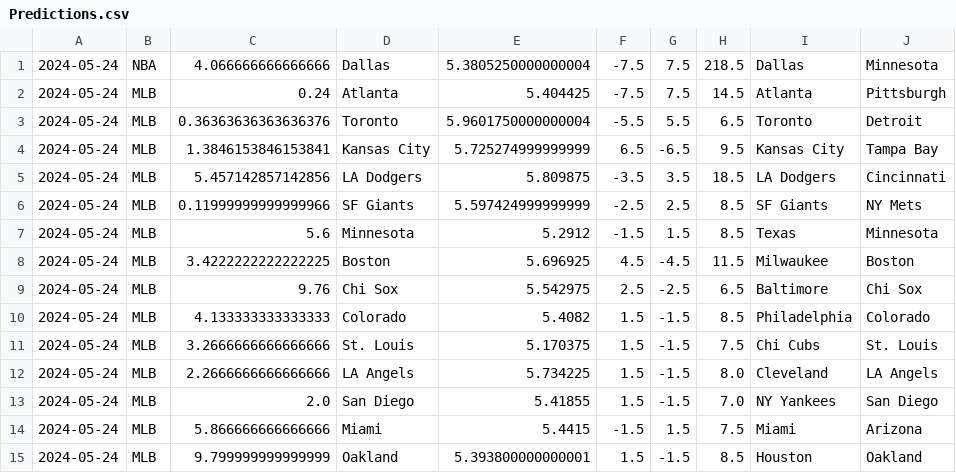
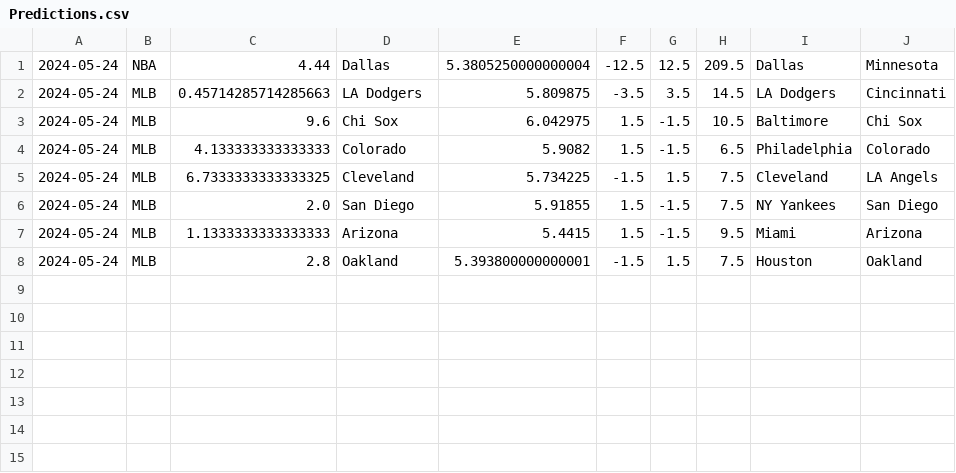
Before and after one commit to cookeda/CapstoneSportsbook, a CSV file: OddsHistory/History/Predictions.csv, drawn as a sheet.

```diff
--- a/OddsHistory/History/Predictions.csv
+++ b/OddsHistory/History/Predictions.csv
@@ -1,15 +1,8 @@
-2024-05-24,NBA,4.066666666666666,Dallas,5.3805250000000004,-7.5,7.5,218.5,Dallas,Minnesota
-2024-05-24,MLB,0.24,Atlanta,5.404425,-7.5,7.5,14.5,Atlanta,Pittsburgh
-2024-05-24,MLB,0.36363636363636376,Toronto,5.9601750000000004,-5.5,5.5,6.5,Toronto,Detroit
-2024-05-24,MLB,1.3846153846153841,Kansas City,5.725274999999999,6.5,-6.5,9.5,Kansas City,Tampa Bay
-2024-05-24,MLB,5.457142857142856,LA Dodgers,5.809875,-3.5,3.5,18.5,LA Dodgers,Cincinnati
-2024-05-24,MLB,0.11999999999999966,SF Giants,5.597424999999999,-2.5,2.5,8.5,SF Giants,NY Mets
-2024-05-24,MLB,5.6,Minnesota,5.2912,-1.5,1.5,8.5,Texas,Minnesota
-2024-05-24,MLB,3.4222222222222225,Boston,5.696925,4.5,-4.5,11.5,Milwaukee,Boston
-2024-05-24,MLB,9.76,Chi Sox,5.542975,2.5,-2.5,6.5,Baltimore,Chi Sox
-2024-05-24,MLB,4.133333333333333,Colorado,5.4082,1.5,-1.5,8.5,Philadelphia,Colorado
-2024-05-24,MLB,3.2666666666666666,St. Louis,5.170375,1.5,-1.5,7.5,Chi Cubs,St. Louis
-2024-05-24,MLB,2.2666666666666666,LA Angels,5.734225,1.5,-1.5,8.0,Cleveland,LA Angels
-2024-05-24,MLB,2.0,San Diego,5.41855,1.5,-1.5,7.0,NY Yankees,San Diego
-2024-05-24,MLB,5.866666666666666,Miami,5.4415,-1.5,1.5,7.5,Miami,Arizona
-2024-05-24,MLB,9.799999999999999,Oakland,5.393800000000001,1.5,-1.5,8.5,Houston,Oakland
+2024-05-24,NBA,4.44,Dallas,5.3805250000000004,-12.5,12.5,209.5,Dallas,Minnesota
+2024-05-24,MLB,0.45714285714285663,LA Dodgers,5.809875,-3.5,3.5,14.5,LA Dodgers,Cincinnati
+2024-05-24,MLB,9.6,Chi Sox,6.042975,1.5,-1.5,10.5,Baltimore,Chi Sox
+2024-05-24,MLB,4.133333333333333,Colorado,5.9082,1.5,-1.5,6.5,Philadelphia,Colorado
+2024-05-24,MLB,6.7333333333333325,Cleveland,5.734225,-1.5,1.5,7.5,Cleveland,LA Angels
+2024-05-24,MLB,2.0,San Diego,5.91855,1.5,-1.5,7.5,NY Yankees,San Diego
+2024-05-24,MLB,1.1333333333333333,Arizona,5.4415,1.5,-1.5,9.5,Miami,Arizona
+2024-05-24,MLB,2.8,Oakland,5.393800000000001,-1.5,1.5,7.5,Houston,Oakland
```
Also changed, not shown: 25 other files.
